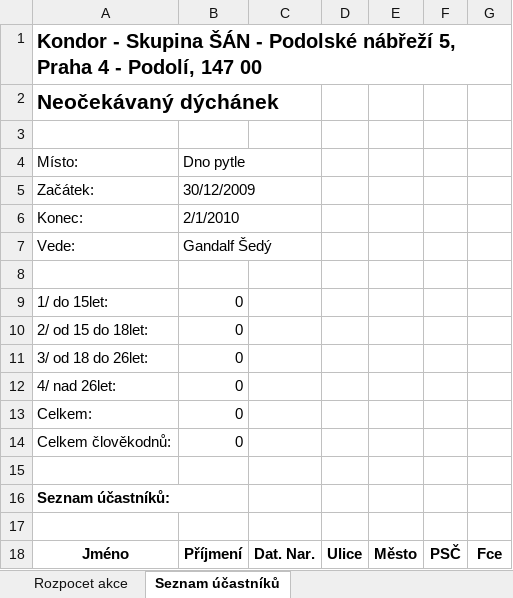
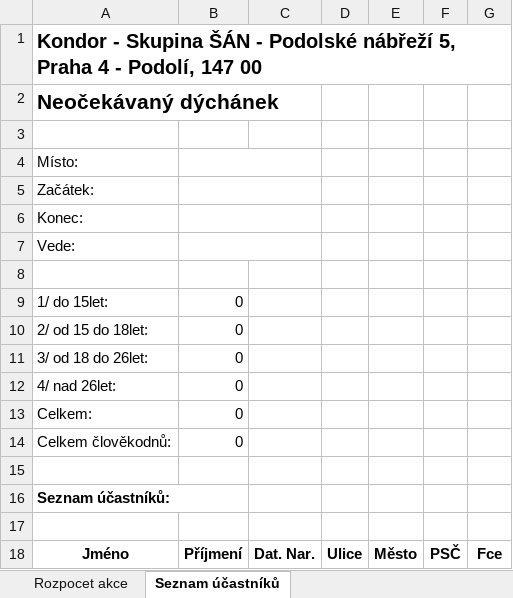
Before and after one commit to bosancz/bosan.cz, an Excel workbook: assets/uctovani-v6.xlsx, sheet Seznam účastníků, drawn as a sheet; values as stored, in another font and other column widths than the file's, no borders; the diff names each change by its address in the sheet, - before the commit and + after, or states it on an @@ line.

```diff
--- a/assets/uctovani-v6.xlsx (sheet Seznam účastníků)
+++ b/assets/uctovani-v6.xlsx (sheet Seznam účastníků)
-B4: Dno pytle
+B4: (empty)
-B5: 30/12/2009
+B5: (empty)
-B6: 2/1/2010
+B6: (empty)
-B7: Gandalf Šedý
+B7: (empty)
```
Also changed, not shown: sheet Vrátit, sheet Rozpocet akce, sheet Report z akce, sheet Soupis výdajů, sheet Přehled o vybraných poplatcích, formulas that keep their value, 5 other files.
